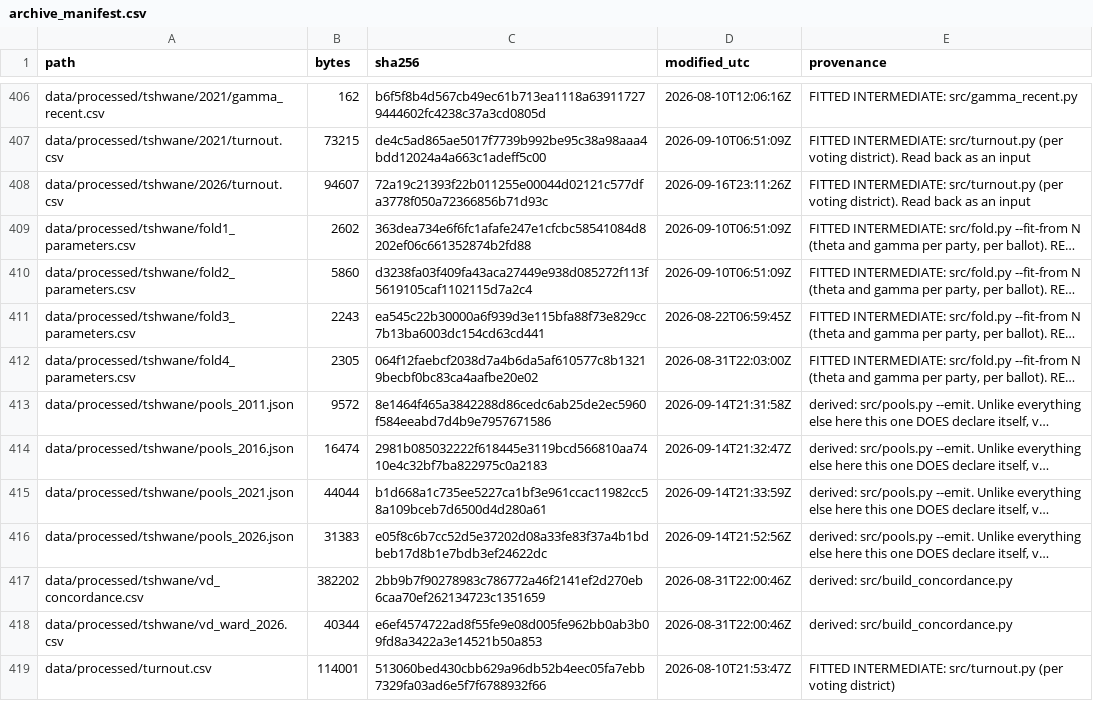
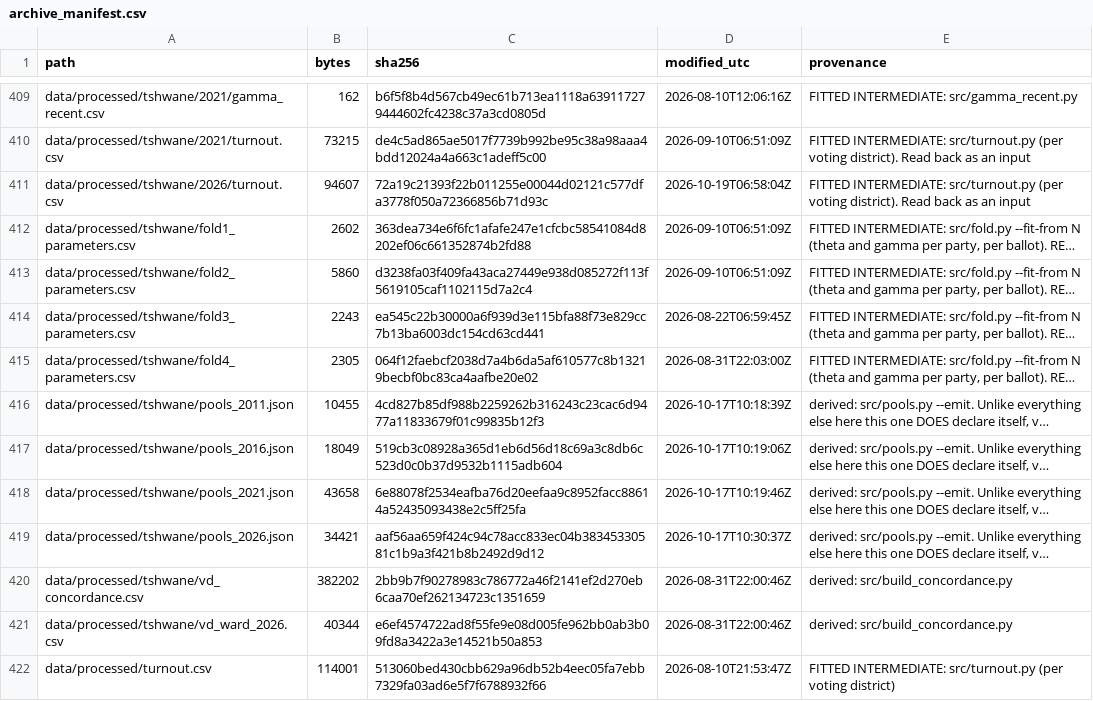
Before and after one commit to Psi-am-i/jhb-election-model, a CSV file: data/archive_manifest.csv, drawn as a sheet; only a part is shown, gaps mark what is left out; long unchanged cells end in …; addresses are those after the commit; the diff covers the shown part only; the diff names each change by its address in the sheet, - before the commit and + after, or states it on an @@ line.

```diff
--- a/data/archive_manifest.csv
+++ b/data/archive_manifest.csv
-D411 (modified_utc): 2026-09-16T23:11:26Z
+D411 (modified_utc): 2026-10-19T06:58:04Z
-B416 (bytes): 9572
+B416 (bytes): 10455
-C416 (sha256): 8e1464f465a3842288d86cedc6ab25de2ec5960f584eeabd7d4b9e7957671586
+C416 (sha256): 4cd827b85df988b2259262b316243c23cac6d9477a11833679f01c99835b12f3
-D416 (modified_utc): 2026-09-14T21:31:58Z
+D416 (modified_utc): 2026-10-17T10:18:39Z
-B417 (bytes): 16474
+B417 (bytes): 18049
-C417 (sha256): 2981b085032222f618445e3119bcd566810aa7410e4c32bf7ba822975c0a2183
+C417 (sha256): 519cb3c08928a365d1eb6d56d18c69a3c8db6c523d0c0b37d9532b1115adb604
-D417 (modified_utc): 2026-09-14T21:32:47Z
+D417 (modified_utc): 2026-10-17T10:19:06Z
-B418 (bytes): 44044
+B418 (bytes): 43658
-C418 (sha256): b1d668a1c735ee5227ca1bf3e961ccac11982cc58a109bceb7d6500d4d280a61
+C418 (sha256): 6e88078f2534eafba76d20eefaa9c8952facc88614a52435093438e2c5ff25fa
-D418 (modified_utc): 2026-09-14T21:33:59Z
+D418 (modified_utc): 2026-10-17T10:19:46Z
-B419 (bytes): 31383
+B419 (bytes): 34421
-C419 (sha256): e05f8c6b7cc52d5e37202d08a33fe83f37a4b1bdbeb17d8b1e7bdb3ef24622dc
+C419 (sha256): aaf56aa659f424c94c78acc833ec04b38345330581c1b9a3f421b8b2492d9d12
-D419 (modified_utc): 2026-09-14T21:52:56Z
+D419 (modified_utc): 2026-10-17T10:30:37Z
```
Also changed, not shown: 7 added rows, 2 removed rows and 126 edited cells elsewhere in this file.
